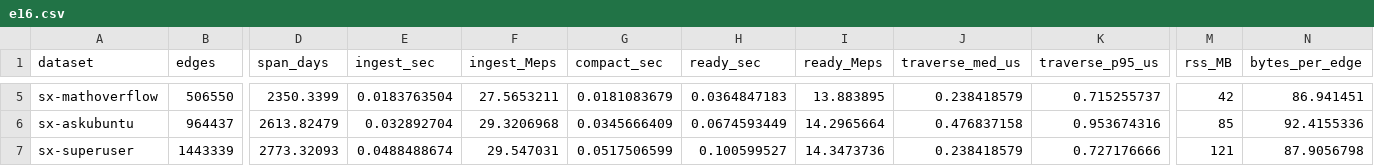
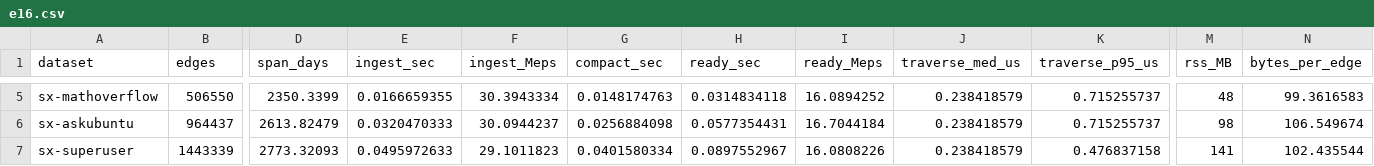
Before and after one commit to graphuofm/TGSA, a CSV file: results/e16_breadth/e16.csv, drawn as a sheet; only a part is shown, gaps mark what is left out; the diff covers the shown part only; the diff names each change by its address in the sheet, - before the commit and + after, or states it on an @@ line.

```diff
--- a/results/e16_breadth/e16.csv
+++ b/results/e16_breadth/e16.csv
-E5 (ingest_sec): 0.0183763504
+E5 (ingest_sec): 0.0166659355
-F5 (ingest_Meps): 27.5653211
+F5 (ingest_Meps): 30.3943334
-G5 (compact_sec): 0.0181083679
+G5 (compact_sec): 0.0148174763
-H5 (ready_sec): 0.0364847183
+H5 (ready_sec): 0.0314834118
-I5 (ready_Meps): 13.883895
+I5 (ready_Meps): 16.0894252
-M5 (rss_MB): 42
+M5 (rss_MB): 48
-N5 (bytes_per_edge): 86.941451
+N5 (bytes_per_edge): 99.3616583
-E6 (ingest_sec): 0.032892704
+E6 (ingest_sec): 0.0320470333
-F6 (ingest_Meps): 29.3206968
+F6 (ingest_Meps): 30.0944237
-G6 (compact_sec): 0.0345666409
+G6 (compact_sec): 0.0256884098
-H6 (ready_sec): 0.0674593449
+H6 (ready_sec): 0.0577354431
-I6 (ready_Meps): 14.2965664
+I6 (ready_Meps): 16.7044184
-J6 (traverse_med_us): 0.476837158
+J6 (traverse_med_us): 0.238418579
-K6 (traverse_p95_us): 0.953674316
+K6 (traverse_p95_us): 0.715255737
-M6 (rss_MB): 85
+M6 (rss_MB): 98
-N6 (bytes_per_edge): 92.4155336
+N6 (bytes_per_edge): 106.549674
-E7 (ingest_sec): 0.0488488674
+E7 (ingest_sec): 0.0495972633
-F7 (ingest_Meps): 29.547031
+F7 (ingest_Meps): 29.1011823
-G7 (compact_sec): 0.0517506599
+G7 (compact_sec): 0.0401580334
-H7 (ready_sec): 0.100599527
+H7 (ready_sec): 0.0897552967
-I7 (ready_Meps): 14.3473736
+I7 (ready_Meps): 16.0808226
-K7 (traverse_p95_us): 0.727176666
+K7 (traverse_p95_us): 0.476837158
-M7 (rss_MB): 121
+M7 (rss_MB): 141
-N7 (bytes_per_edge): 87.9056798
+N7 (bytes_per_edge): 102.435544
```
Also changed, not shown: 89 edited cells elsewhere in this file, results/e19_livegraph/e19.csv, 4 other files.
